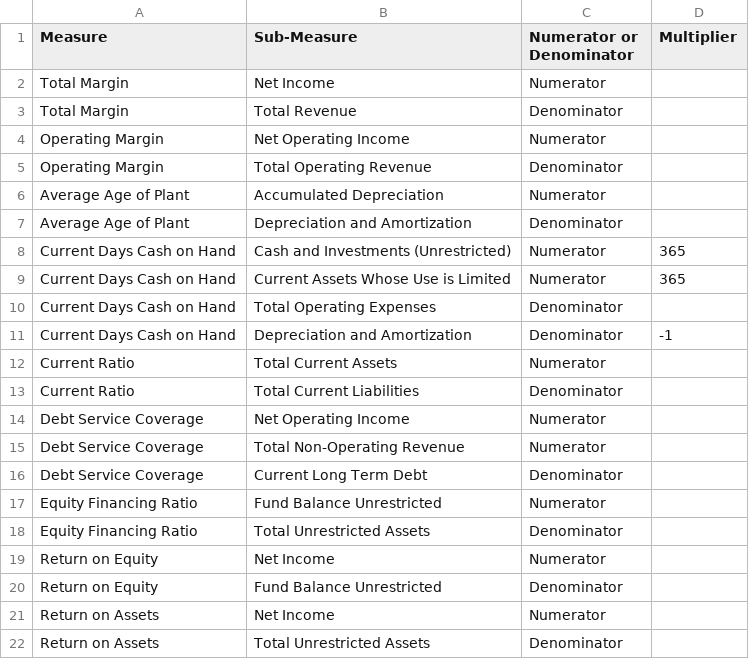
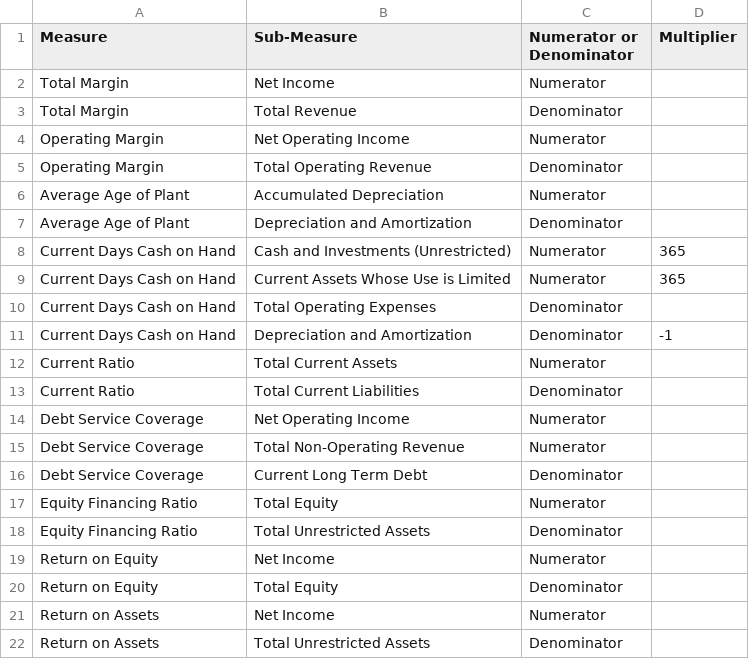
Before and after one commit to bsawyerg15/maine-hospital-fin-health, a CSV file: src/a_Config/csv_configs/derive_ratios.csv, drawn as a sheet.

```diff
--- a/src/a_Config/csv_configs/derive_ratios.csv
+++ b/src/a_Config/csv_configs/derive_ratios.csv
@@ -16,6 +16,6 @@ Debt Service Coverage,Total Non-Operating Revenue,Numerator,
 Debt Service Coverage,Current Long Term Debt,Denominator,
-Equity Financing Ratio,Fund Balance Unrestricted,Numerator,
+Equity Financing Ratio,Total Equity,Numerator,
 Equity Financing Ratio,Total Unrestricted Assets,Denominator,
 Return on Equity,Net Income,Numerator,
-Return on Equity,Fund Balance Unrestricted,Denominator,
+Return on Equity,Total Equity,Denominator,
 Return on Assets,Net Income,Numerator,
```
Also changed, not shown: src/a_Config/csv_configs/clean_measure_names.csv, src/a_Config/csv_configs/fin_statement_model.csv, 2 other files.
